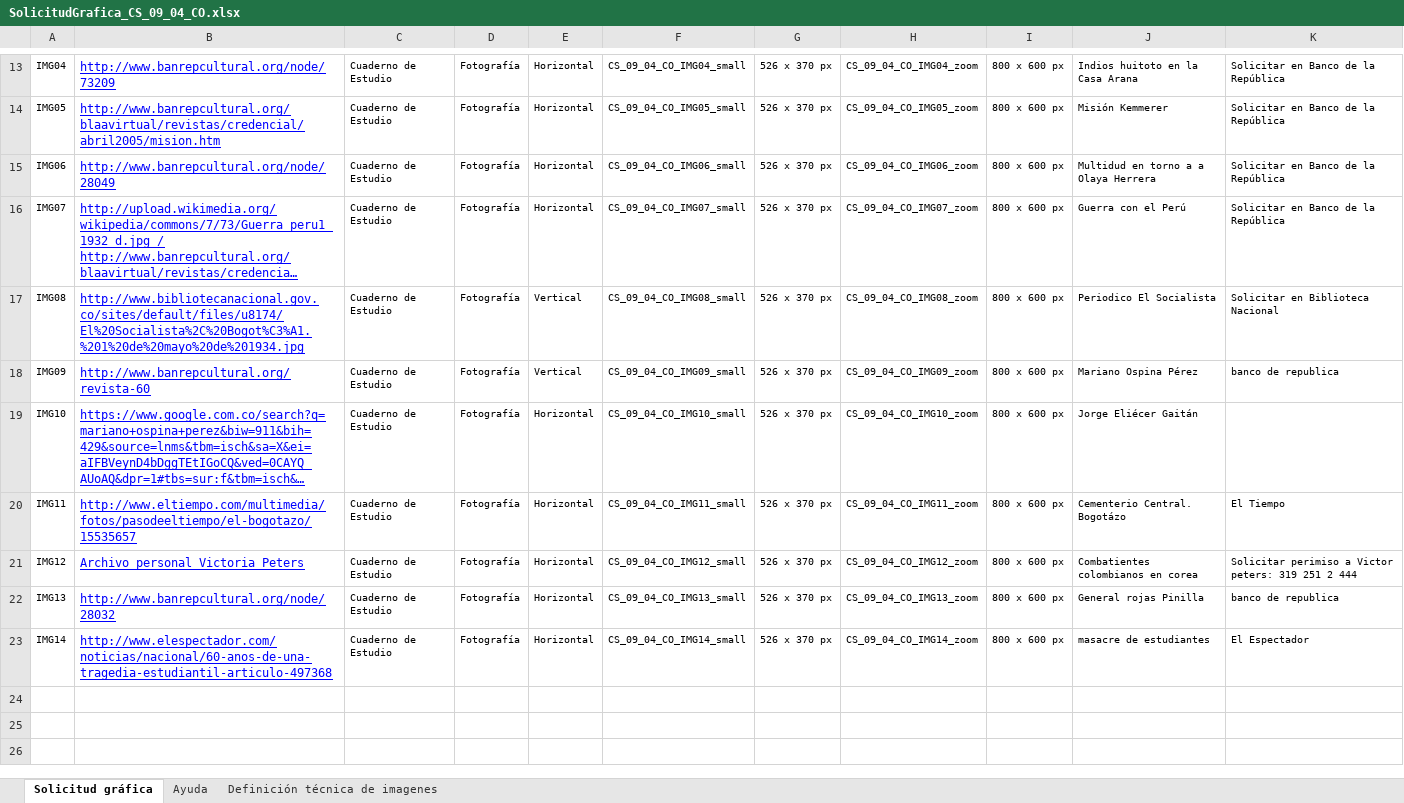
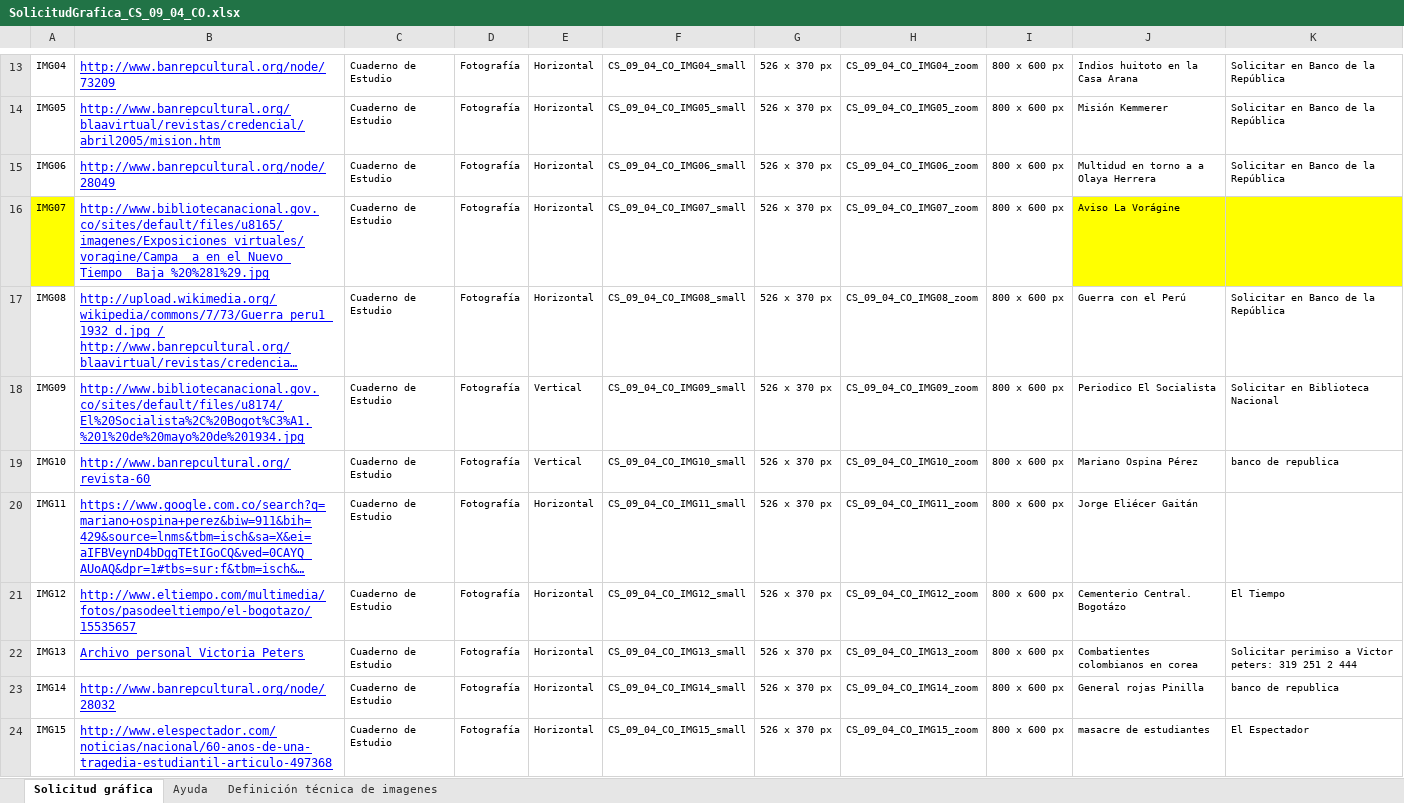
Before and after one commit to AulaPlanetaColombia/CienciasSociales, an Excel workbook: fuentes/contenidos/grado09/guion04/SolicitudGrafica_CS_09_04_CO.xlsx, sheet Solicitud gráfica, drawn as a sheet; only a part is shown, gaps mark what is left out; long unchanged cells end in …; values as stored, in another font and other column widths than the file's, no borders; conditional formats not drawn; addresses are those after the commit; the diff names each change by its address in the sheet, - before the commit and + after, or states it on an @@ line.

```diff
--- a/fuentes/contenidos/grado09/guion04/SolicitudGrafica_CS_09_04_CO.xlsx (sheet Solicitud gráfica)
+++ b/fuentes/contenidos/grado09/guion04/SolicitudGrafica_CS_09_04_CO.xlsx (sheet Solicitud gráfica)
+row 16: IMG07 | http://www.bibliotecanacional.gov.co/sites/default/files/u8165/imagenes/Exposiciones_virtuales/voragine/Campa__a_en_el_Nuevo_Tiempo__Baja_%20%281%29.jpg | Cuaderno de Estudio | Fotografía | Horizontal | CS_09_04_CO_IMG07_small | 526 x 370 px | CS_09_04_CO_IMG07_zoom | 800 x 600 px | Aviso La Vorágine
-A17: IMG07
+A17: IMG08
-F17: CS_09_04_CO_IMG07_small
+F17: CS_09_04_CO_IMG08_small
-H17: CS_09_04_CO_IMG07_zoom
+H17: CS_09_04_CO_IMG08_zoom
-A18: IMG08
+A18: IMG09
-F18: CS_09_04_CO_IMG08_small
+F18: CS_09_04_CO_IMG09_small
-H18: CS_09_04_CO_IMG08_zoom
+H18: CS_09_04_CO_IMG09_zoom
-A19: IMG09
+A19: IMG10
-F19: CS_09_04_CO_IMG09_small
+F19: CS_09_04_CO_IMG10_small
-H19: CS_09_04_CO_IMG09_zoom
+H19: CS_09_04_CO_IMG10_zoom
-A20: IMG10
+A20: IMG11
-F20: CS_09_04_CO_IMG10_small
+F20: CS_09_04_CO_IMG11_small
-H20: CS_09_04_CO_IMG10_zoom
+H20: CS_09_04_CO_IMG11_zoom
-A21: IMG11
+A21: IMG12
-F21: CS_09_04_CO_IMG11_small
+F21: CS_09_04_CO_IMG12_small
-H21: CS_09_04_CO_IMG11_zoom
+H21: CS_09_04_CO_IMG12_zoom
-A22: IMG12
+A22: IMG13
-F22: CS_09_04_CO_IMG12_small
+F22: CS_09_04_CO_IMG13_small
-H22: CS_09_04_CO_IMG12_zoom
+H22: CS_09_04_CO_IMG13_zoom
-A23: IMG13
+A23: IMG14
-F23: CS_09_04_CO_IMG13_small
+F23: CS_09_04_CO_IMG14_small
-H23: CS_09_04_CO_IMG13_zoom
+H23: CS_09_04_CO_IMG14_zoom
-A24: IMG14
+A24: IMG15
-F24: CS_09_04_CO_IMG14_small
+F24: CS_09_04_CO_IMG15_small
-H24: CS_09_04_CO_IMG14_zoom
+H24: CS_09_04_CO_IMG15_zoom
```
Also changed, not shown: formulas that keep their value, 10 other files.
